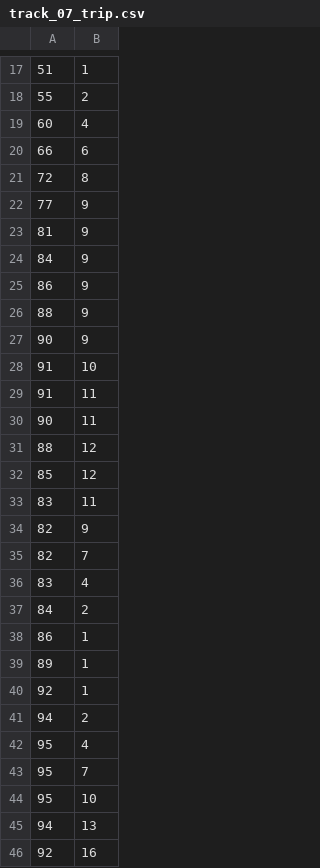
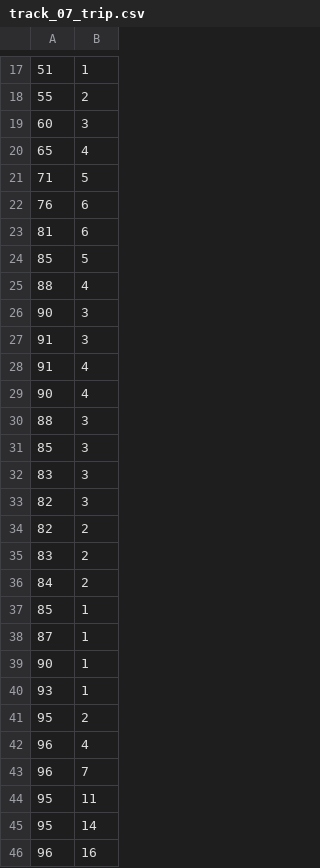
Before and after one commit to UnJay-0/RaceTrack, a CSV file: output/track_07/improved/track_07_trip.csv, drawn as a sheet; only a part is shown, gaps mark what is left out; the diff covers the shown part only.

```diff
--- a/output/track_07/improved/track_07_trip.csv
+++ b/output/track_07/improved/track_07_trip.csv
@@ -18,29 +18,29 @@
 55,2
-60,4
-66,6
-72,8
-77,9
-81,9
-84,9
-86,9
-88,9
-90,9
-91,10
-91,11
-90,11
-88,12
-85,12
-83,11
-82,9
-82,7
-83,4
+60,3
+65,4
+71,5
+76,6
+81,6
+85,5
+88,4
+90,3
+91,3
+91,4
+90,4
+88,3
+85,3
+83,3
+82,3
+82,2
+83,2
 84,2
-86,1
-89,1
-92,1
-94,2
-95,4
-95,7
-95,10
-94,13
-92,16
+85,1
+87,1
+90,1
+93,1
+95,2
+96,4
+96,7
+95,11
+95,14
+96,16
```
Also changed, not shown: 8 added rows, 6 removed rows and 6 edited cells elsewhere in this file, output/track_03/improved/track_03_trip.csv, output/track_04/improved/track_04_trip.csv, 51 other files.
